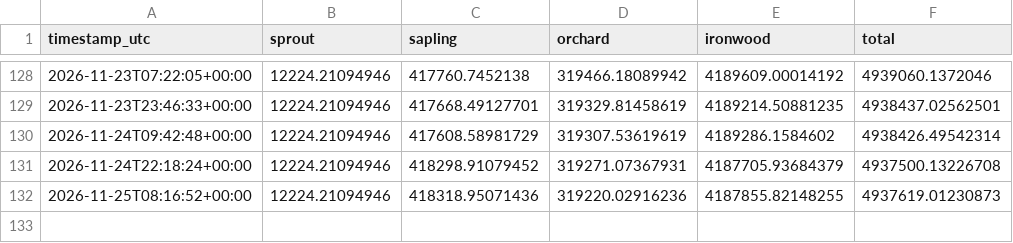
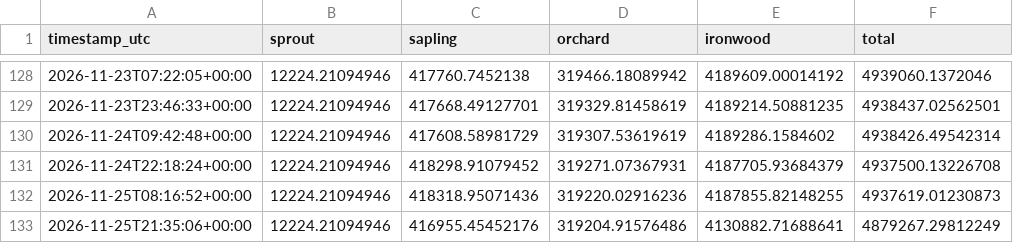
Before and after one commit to kellyonchain/zec-flow-digest, a CSV file: data/pool_snapshots.csv, drawn as a sheet; only a part is shown, gaps mark what is left out.

```diff
--- a/data/pool_snapshots.csv
+++ b/data/pool_snapshots.csv
@@ -132 +132,2 @@ timestamp_utc,sprout,sapling,orchard,ironwood,total
 2026-11-25T08:16:52+00:00,12224.21094946,418318.95071436,319220.02916236,4187855.82148255,4937619.01230873
+2026-11-25T21:35:06+00:00,12224.21094946,416955.45452176,319204.91576486,4130882.71688641,4879267.29812249
```
Also changed, not shown: data/daily_totals.csv.
